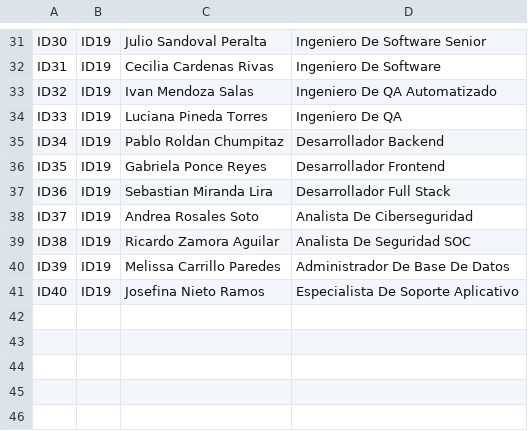
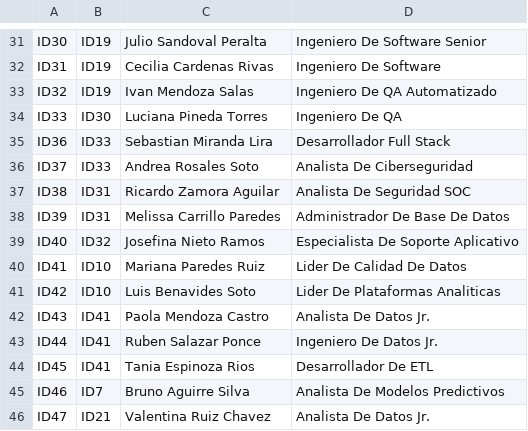
Before and after one commit to panampa98/codes, a CSV file: algorithms/BFS_DFS/Organigrama.csv, drawn as a sheet; only a part is shown, gaps mark what is left out.

```diff
--- a/algorithms/BFS_DFS/Organigrama.csv
+++ b/algorithms/BFS_DFS/Organigrama.csv
@@ -33,9 +33,14 @@ ID31;ID19;Cecilia Cardenas Rivas;Ingeniero De Software
 ID32;ID19;Ivan Mendoza Salas;Ingeniero De QA Automatizado
-ID33;ID19;Luciana Pineda Torres;Ingeniero De QA
-ID34;ID19;Pablo Roldan Chumpitaz;Desarrollador Backend
-ID35;ID19;Gabriela Ponce Reyes;Desarrollador Frontend
-ID36;ID19;Sebastian Miranda Lira;Desarrollador Full Stack
-ID37;ID19;Andrea Rosales Soto;Analista De Ciberseguridad
-ID38;ID19;Ricardo Zamora Aguilar;Analista De Seguridad SOC
-ID39;ID19;Melissa Carrillo Paredes;Administrador De Base De Datos
-ID40;ID19;Josefina Nieto Ramos;Especialista De Soporte Aplicativo
+ID33;ID30;Luciana Pineda Torres;Ingeniero De QA
+ID36;ID33;Sebastian Miranda Lira;Desarrollador Full Stack
+ID37;ID33;Andrea Rosales Soto;Analista De Ciberseguridad
+ID38;ID31;Ricardo Zamora Aguilar;Analista De Seguridad SOC
+ID39;ID31;Melissa Carrillo Paredes;Administrador De Base De Datos
+ID40;ID32;Josefina Nieto Ramos;Especialista De Soporte Aplicativo
+ID41;ID10;Mariana Paredes Ruiz;Lider De Calidad De Datos
+ID42;ID10;Luis Benavides Soto;Lider De Plataformas Analiticas
+ID43;ID41;Paola Mendoza Castro;Analista De Datos Jr.
+ID44;ID41;Ruben Salazar Ponce;Ingeniero De Datos Jr.
+ID45;ID41;Tania Espinoza Rios;Desarrollador De ETL
+ID46;ID7;Bruno Aguirre Silva;Analista De Modelos Predictivos
+ID47;ID21;Valentina Ruiz Chavez;Analista De Datos Jr.
```
Also changed, not shown: 1 other file.
